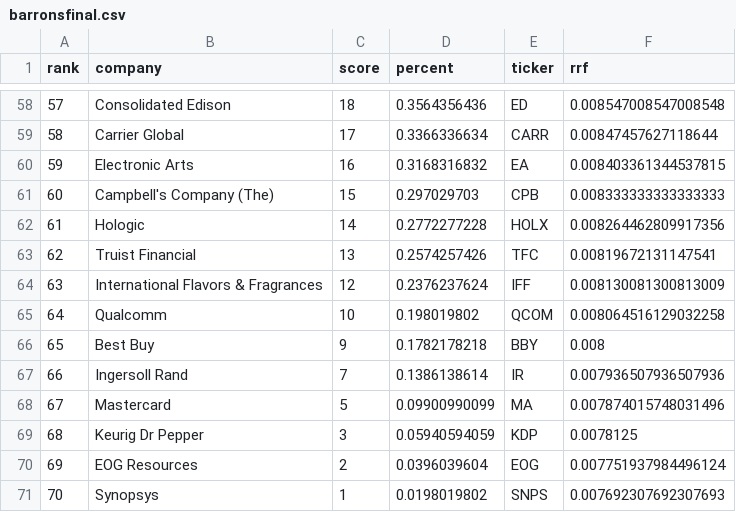
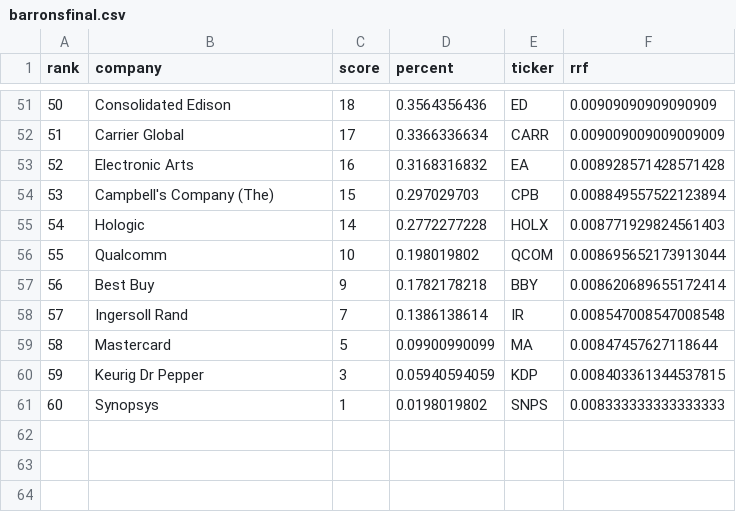
Before and after one commit to grix9/TickerDataCleaning, a CSV file: barronsfinal.csv, drawn as a sheet; only a part is shown, gaps mark what is left out; removed rows and columns are numbered as before the commit, all else as after; the diff covers the shown part only; the diff names each change by its address in the sheet, - before the commit and + after, or states it on an @@ line.

```diff
--- a/barronsfinal.csv
+++ b/barronsfinal.csv
@@ column A (rank) renumbered from row 4 down @@
-F51 (rrf): 0.008547008547008548
+F51 (rrf): 0.00909090909090909
-F52 (rrf): 0.00847457627118644
+F52 (rrf): 0.009009009009009009
-F53 (rrf): 0.008403361344537815
+F53 (rrf): 0.008928571428571428
-F54 (rrf): 0.008333333333333333
+F54 (rrf): 0.008849557522123894
-F55 (rrf): 0.008264462809917356
+F55 (rrf): 0.008771929824561403
-row 63: 62 | Truist Financial | 13 | 0.2574257426 | TFC | 0.00819672131147541
-row 64: 63 | International Flavors & Fragrances | 12 | 0.2376237624 | IFF | 0.008130081300813009
-F56 (rrf): 0.008064516129032258
+F56 (rrf): 0.008695652173913044
-F57 (rrf): 0.008
+F57 (rrf): 0.008620689655172414
-F58 (rrf): 0.007936507936507936
+F58 (rrf): 0.008547008547008548
-F59 (rrf): 0.007874015748031496
+F59 (rrf): 0.00847457627118644
-F60 (rrf): 0.0078125
+F60 (rrf): 0.008403361344537815
-row 70: 69 | EOG Resources | 2 | 0.0396039604 | EOG | 0.007751937984496124
-F61 (rrf): 0.007692307692307693
+F61 (rrf): 0.008333333333333333
```
Also changed, not shown: 7 removed rows and 47 edited cells elsewhere in this file, 7 other files.
